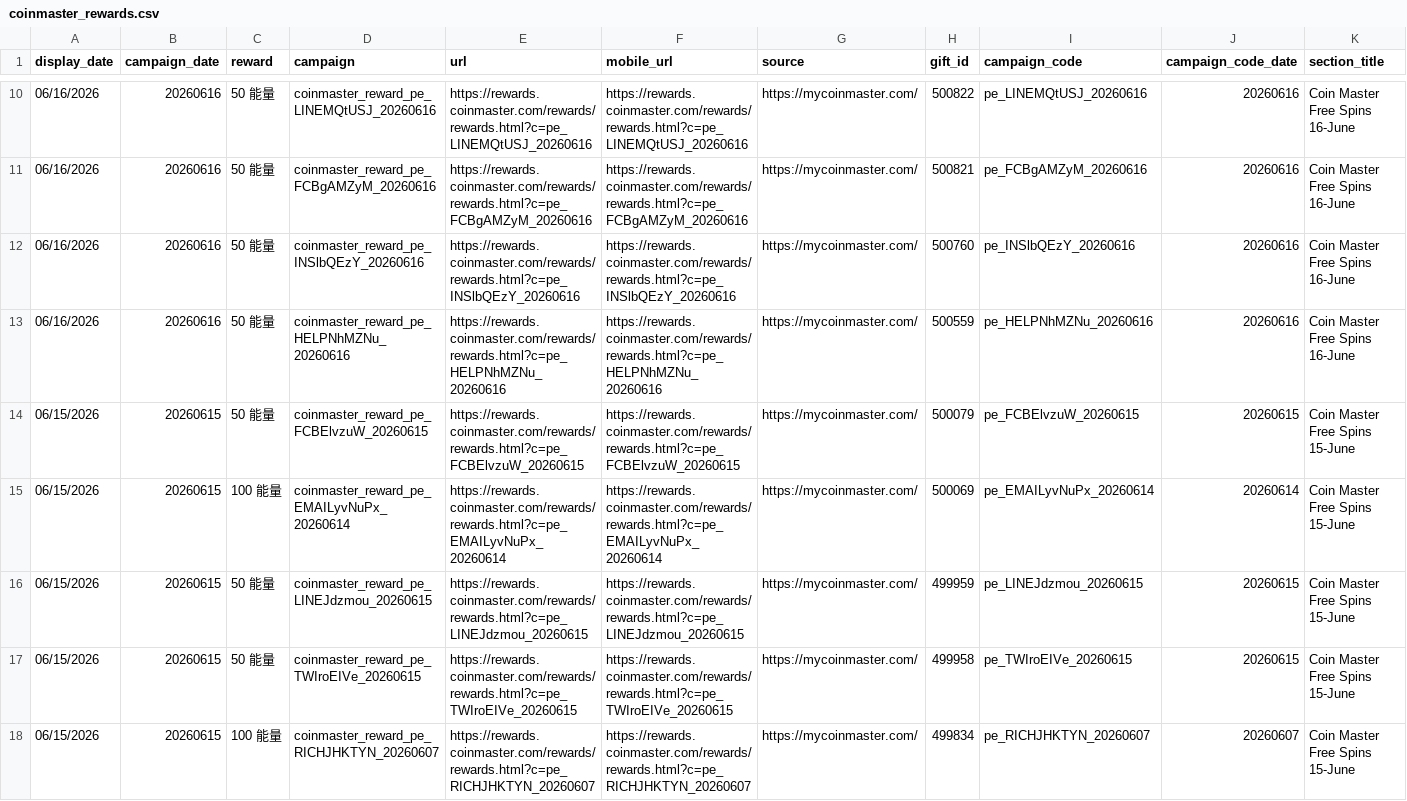
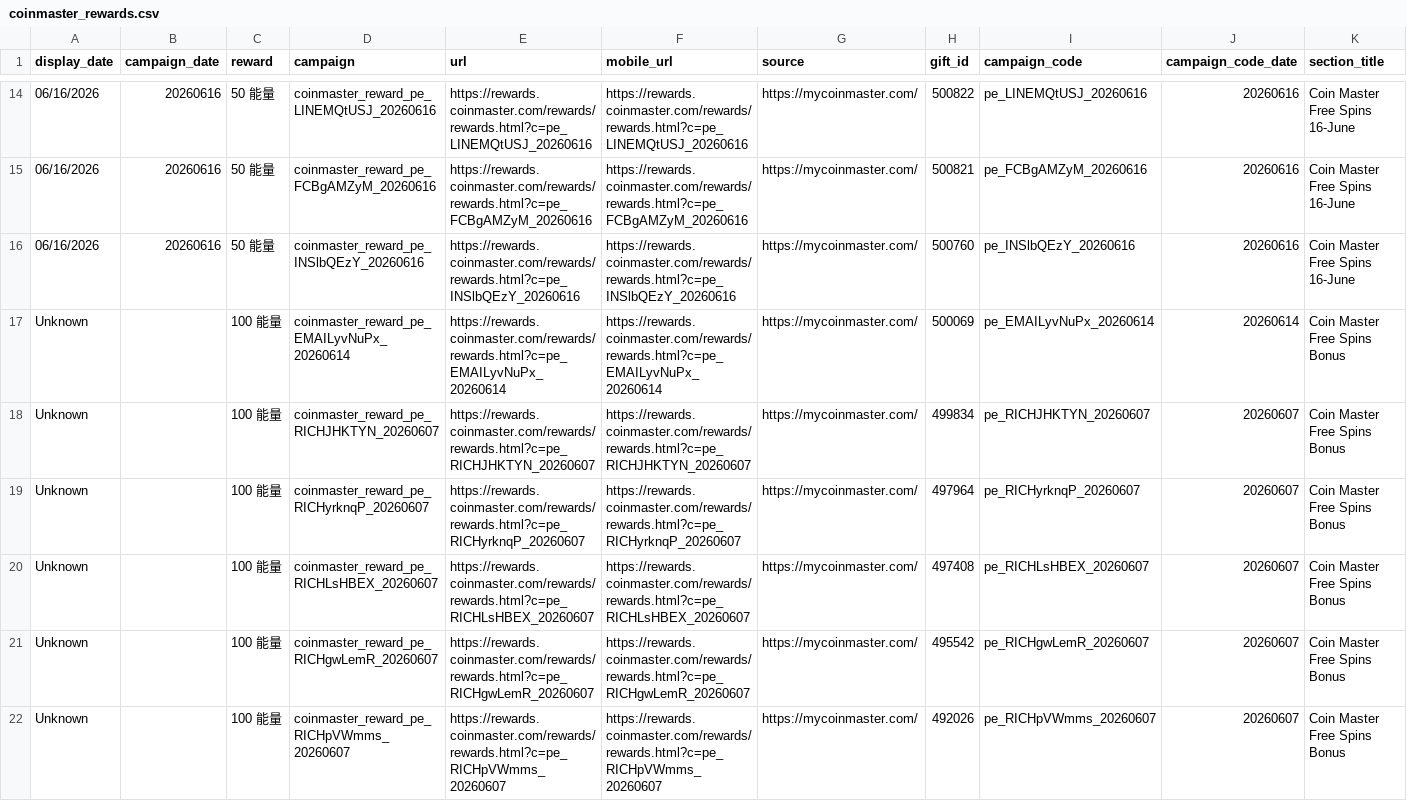
Before and after one commit to Der46/coin_fetch, a CSV file: output/coinmaster_rewards.csv, drawn as a sheet; only a part is shown, gaps mark what is left out; the shorter side is filled out with more unchanged rows; removed rows and columns are numbered as before the commit, all else as after; rows hold the shown columns only; the diff covers the shown part only; the diff names each change by its address in the sheet, - before the commit and + after, or states it on an @@ line.

```diff
--- a/output/coinmaster_rewards.csv
+++ b/output/coinmaster_rewards.csv
-row 13: 06/16/2026 | 20260616 | 50 能量 | coinmaster_reward_pe_HELPNhMZNu_20260616 | https://rewards.coinmaster.com/rewards/rewards.html?c=pe_HELPNhMZNu_20260616 | https://rewards.coinmaster.com/rewards/rewards.html?c=pe_HELPNhMZNu_20260616 | https://mycoinmaster.com/ | 500559 | pe_HELPNhMZNu_20260616 | 20260616 | Coin Master Free Spins 16-June
-row 14: 06/15/2026 | 20260615 | 50 能量 | coinmaster_reward_pe_FCBElvzuW_20260615 | https://rewards.coinmaster.com/rewards/rewards.html?c=pe_FCBElvzuW_20260615 | https://rewards.coinmaster.com/rewards/rewards.html?c=pe_FCBElvzuW_20260615 | https://mycoinmaster.com/ | 500079 | pe_FCBElvzuW_20260615 | 20260615 | Coin Master Free Spins 15-June
-A17 (display_date): 06/15/2026
+A17 (display_date): Unknown
-B17 (campaign_date): 20260615
+B17 (campaign_date): (empty)
-K17 (section_title): Coin Master Free Spins 15-June
+K17 (section_title): Coin Master Free Spins Bonus
-row 16: 06/15/2026 | 20260615 | 50 能量 | coinmaster_reward_pe_LINEJdzmou_20260615 | https://rewards.coinmaster.com/rewards/rewards.html?c=pe_LINEJdzmou_20260615 | https://rewards.coinmaster.com/rewards/rewards.html?c=pe_LINEJdzmou_20260615 | https://mycoinmaster.com/ | 499959 | pe_LINEJdzmou_20260615 | 20260615 | Coin Master Free Spins 15-June
-row 17: 06/15/2026 | 20260615 | 50 能量 | coinmaster_reward_pe_TWIroEIVe_20260615 | https://rewards.coinmaster.com/rewards/rewards.html?c=pe_TWIroEIVe_20260615 | https://rewards.coinmaster.com/rewards/rewards.html?c=pe_TWIroEIVe_20260615 | https://mycoinmaster.com/ | 499958 | pe_TWIroEIVe_20260615 | 20260615 | Coin Master Free Spins 15-June
-A18 (display_date): 06/15/2026
+A18 (display_date): Unknown
-B18 (campaign_date): 20260615
+B18 (campaign_date): (empty)
-K18 (section_title): Coin Master Free Spins 15-June
+K18 (section_title): Coin Master Free Spins Bonus
```
Also changed, not shown: 4 added rows, 4 removed rows and 9 edited cells elsewhere in this file, 4 other files.
